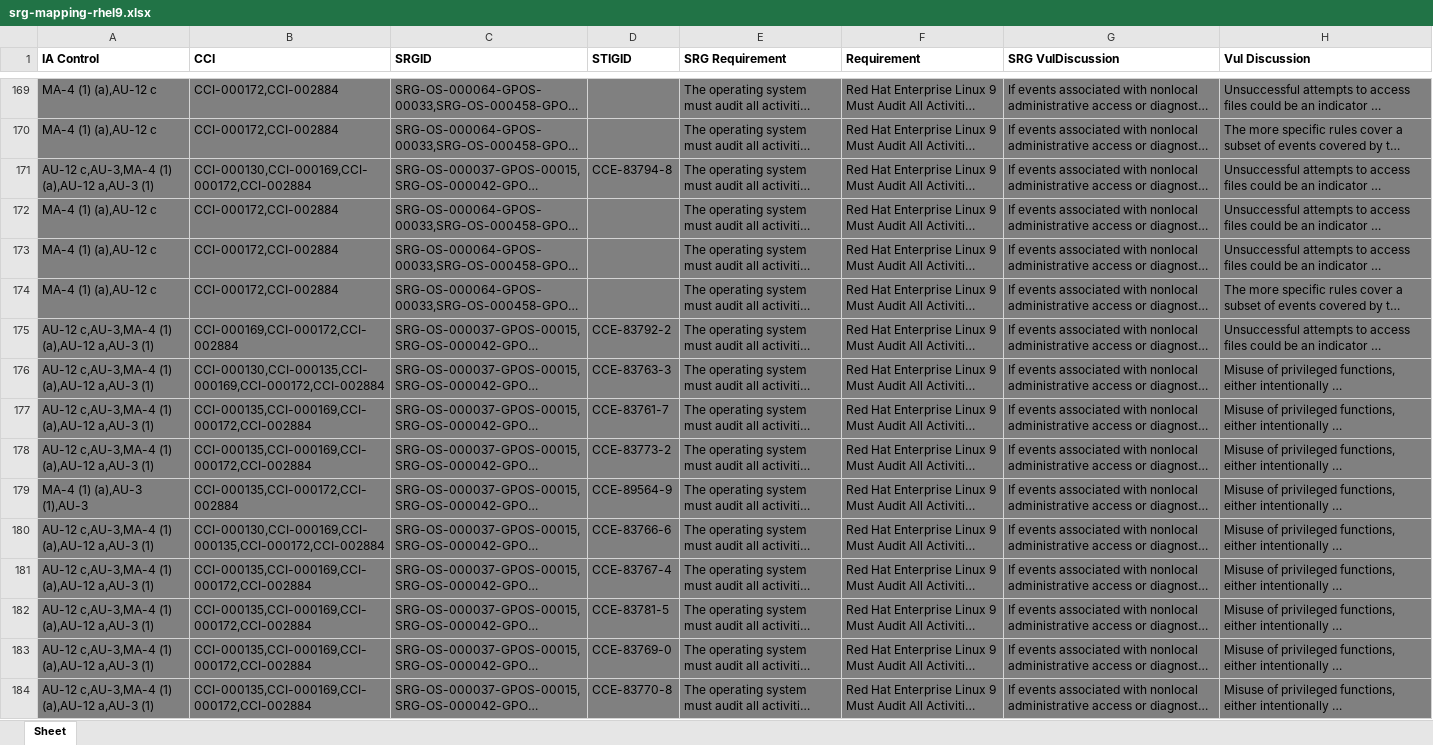
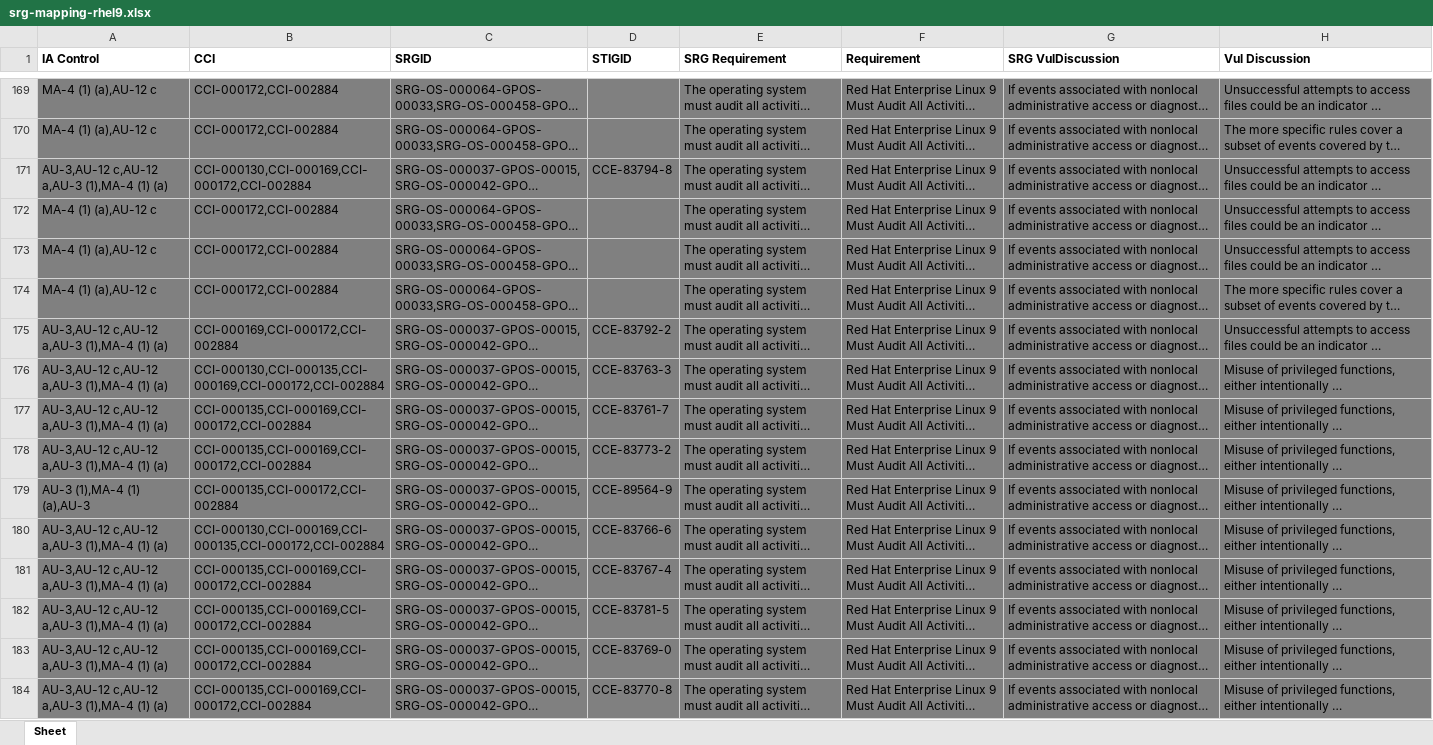
Before and after one commit to marcusburghardt/content, an Excel workbook: srg_mapping/srg-mapping-rhel9.xlsx, sheet Sheet, drawn as a sheet; only a part is shown, gaps mark what is left out; long unchanged cells end in …; values as stored, in another font and other column widths than the file's, no borders; the diff covers the shown part only; the diff names each change by its address in the sheet, - before the commit and + after, or states it on an @@ line.

```diff
--- a/srg_mapping/srg-mapping-rhel9.xlsx (sheet Sheet)
+++ b/srg_mapping/srg-mapping-rhel9.xlsx (sheet Sheet)
-A171 (IA Control): AU-12 c,AU-3,MA-4 (1) (a),AU-12 a,AU-3 (1)
+A171 (IA Control): AU-3,AU-12 c,AU-12 a,AU-3 (1),MA-4 (1) (a)
-A175:A178 (IA Control): AU-12 c,AU-3,MA-4 (1) (a),AU-12 a,AU-3 (1)
+A175:A178 (IA Control): AU-3,AU-12 c,AU-12 a,AU-3 (1),MA-4 (1) (a)
-A179 (IA Control): MA-4 (1) (a),AU-3 (1),AU-3
+A179 (IA Control): AU-3 (1),MA-4 (1) (a),AU-3
-A180:A184 (IA Control): AU-12 c,AU-3,MA-4 (1) (a),AU-12 a,AU-3 (1)
+A180:A184 (IA Control): AU-3,AU-12 c,AU-12 a,AU-3 (1),MA-4 (1) (a)
```
Also changed, not shown: 1 added row, 4 removed rows and 165 edited cells elsewhere in this sheet, 1 other file.
